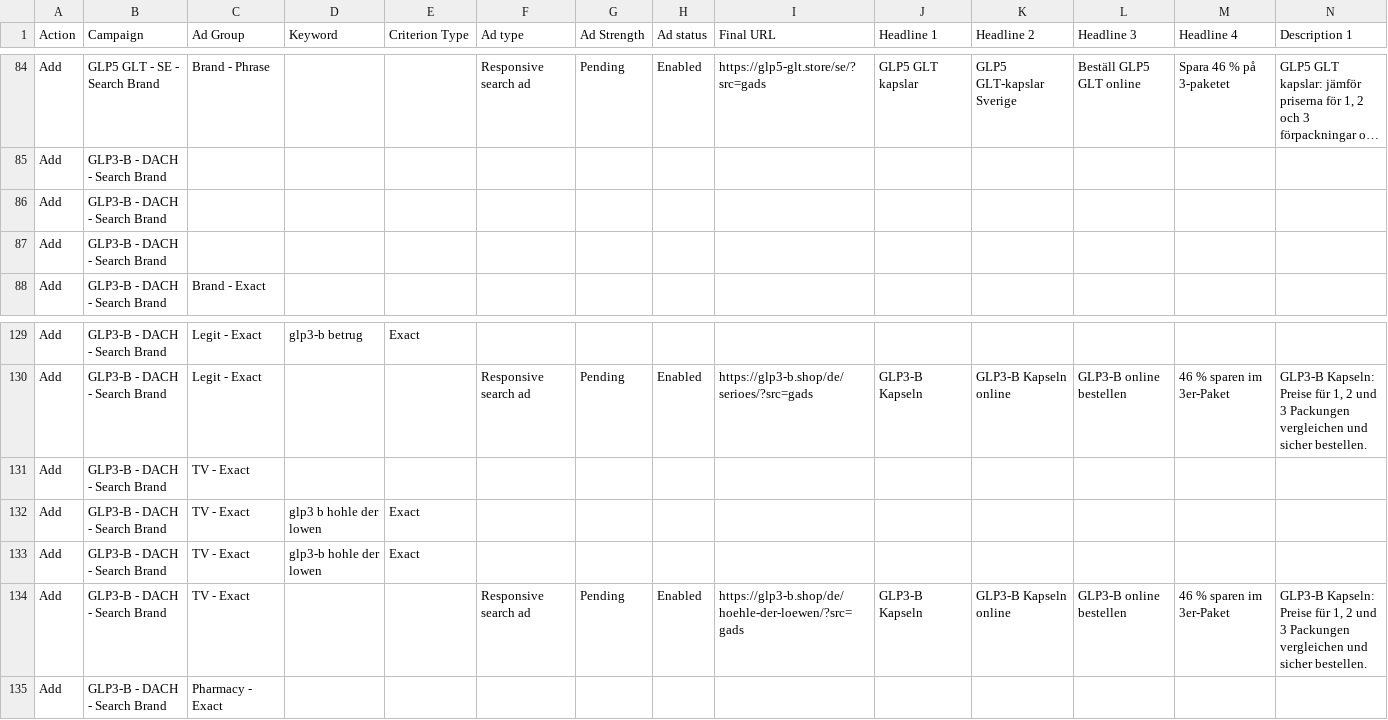
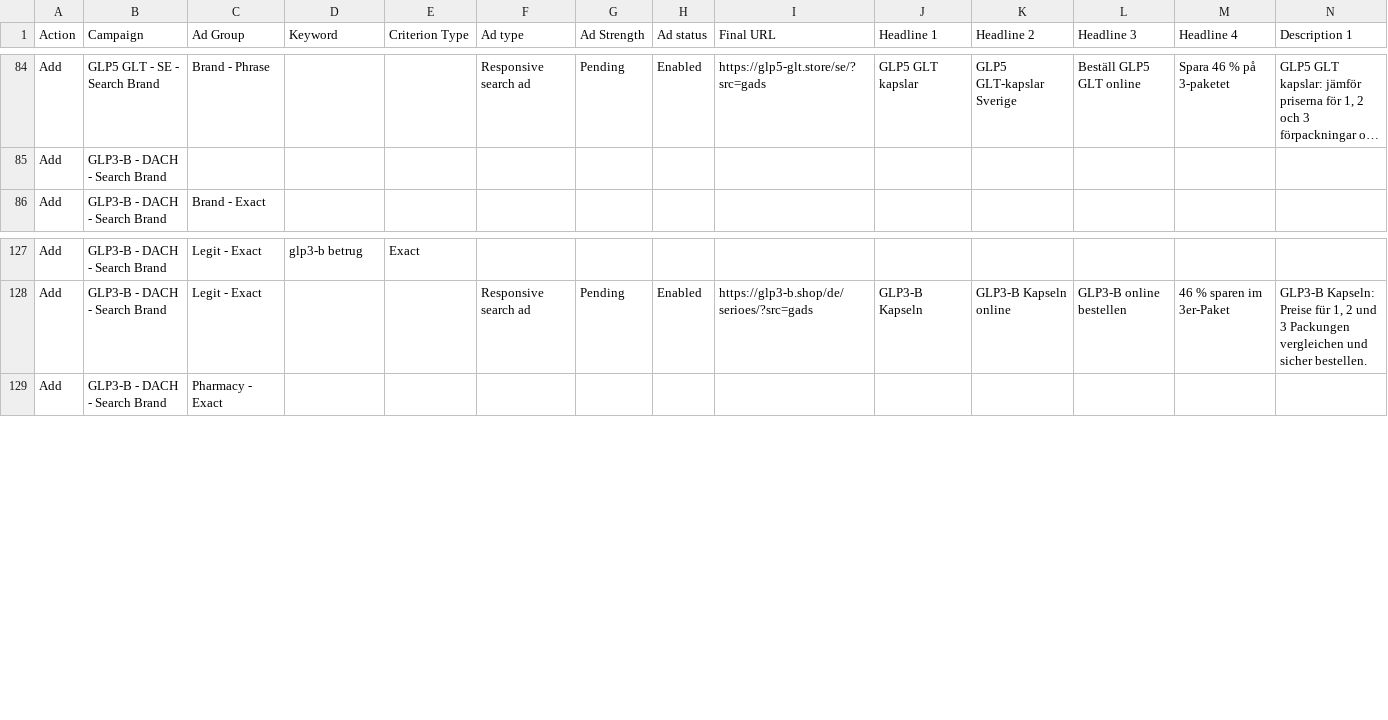
Before and after one commit to marciagreer6509/va-posts, a CSV file: gads-1011/gads-1011.csv, drawn as a sheet; only a part is shown, gaps mark what is left out; long unchanged cells end in …; rows hold the shown columns only; the diff names each change by its address in the sheet, - before the commit and + after, or states it on an @@ line.

Commit message:
fix upload errors: DACH TV dropped, AT/CH locations as step 2

```diff
--- a/gads-1011/gads-1011.csv
+++ b/gads-1011/gads-1011.csv
-row 86: Add | GLP3-B - DACH - Search Brand
-row 87: Add | GLP3-B - DACH - Search Brand
-row 131: Add | GLP3-B - DACH - Search Brand | TV - Exact
-row 132: Add | GLP3-B - DACH - Search Brand | TV - Exact | glp3 b hohle der lowen | Exact
-row 133: Add | GLP3-B - DACH - Search Brand | TV - Exact | glp3-b hohle der lowen | Exact
-row 134: Add | GLP3-B - DACH - Search Brand | TV - Exact |  |  | Responsive search ad | Pending | Enabled | https://glp3-b.shop/de/hoehle-der-loewen/?src=gads | GLP3-B Kapseln | GLP3-B Kapseln online | GLP3-B online bestellen | 46 % sparen im 3er-Paket | GLP3-B Kapseln: Preise für 1, 2 und 3 Packungen vergleichen und sicher bestellen.
```
